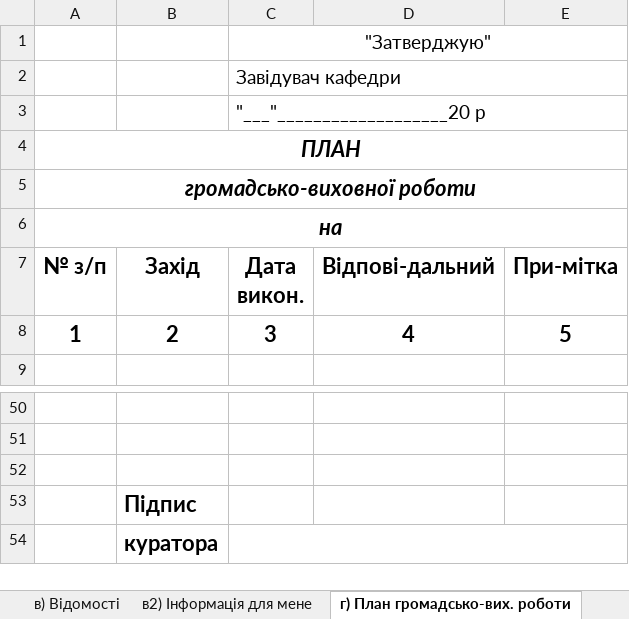
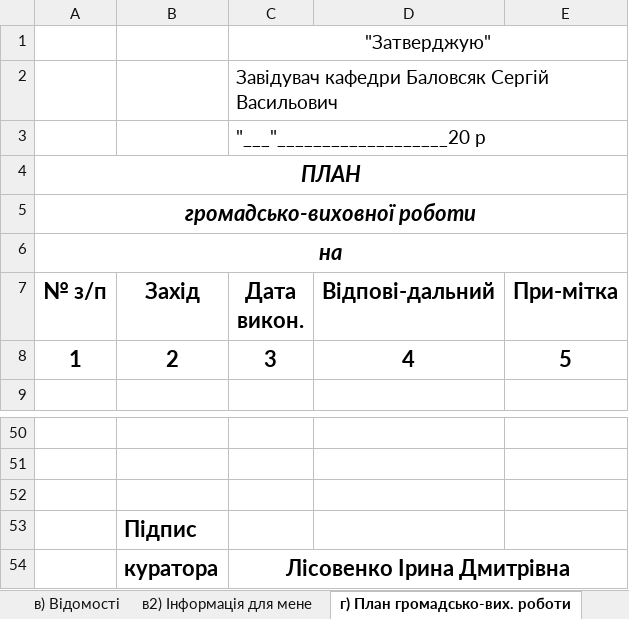
Before and after one commit to hrustuna-iluk/diploma, an Excel workbook: static/reductions/journal.xlsx, sheet г) План громадсько-вих. роботи, drawn as a sheet; only a part is shown, gaps mark what is left out; values as stored, in another font and other column widths than the file's, no borders; the diff names each change by its address in the sheet, - before the commit and + after, or states it on an @@ line.

```diff
--- a/static/reductions/journal.xlsx (sheet г) План громадсько-вих. роботи)
+++ b/static/reductions/journal.xlsx (sheet г) План громадсько-вих. роботи)
-C2 (Дата викон.): Завідувач кафедри
+C2 (Дата викон.): Завідувач кафедри Баловсяк Сергій Васильович
-C54 (Дата викон.): (empty)
+C54 (Дата викон.): Лісовенко Ірина Дмитрівна
```
Also changed, not shown: sheet в) Відомості, sheet в2) Інформація для мене, 1 other file.
